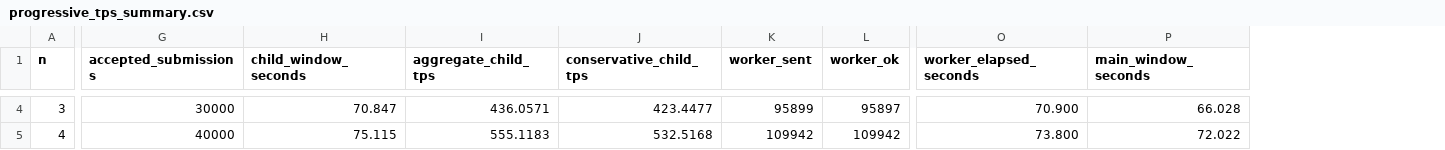
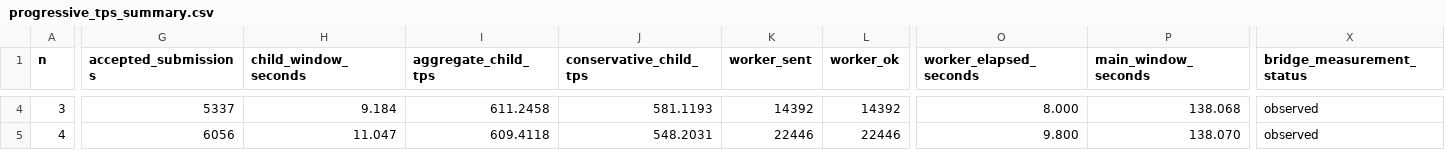
Before and after one commit to oliverustc/fishbonechain, a CSV file: docs/experiments/progressive_tps/progressive_tps_summary.csv, drawn as a sheet; only a part is shown, gaps mark what is left out; the diff covers the shown part only; the diff names each change by its address in the sheet, - before the commit and + after, or states it on an @@ line.

Commit message:
test: record progressive bridge pressure full run

```diff
--- a/docs/experiments/progressive_tps/progressive_tps_summary.csv
+++ b/docs/experiments/progressive_tps/progressive_tps_summary.csv
+column X (bridge_measurement_status), rows 4-5: observed | observed
-G4 (accepted_submissions): 30000
+G4 (accepted_submissions): 5337
-H4 (child_window_seconds): 70.847
+H4 (child_window_seconds): 9.184
-I4 (aggregate_child_tps): 436.0571
+I4 (aggregate_child_tps): 611.2458
-J4 (conservative_child_tps): 423.4477
+J4 (conservative_child_tps): 581.1193
-K4 (worker_sent): 95899
+K4 (worker_sent): 14392
-L4 (worker_ok): 95897
+L4 (worker_ok): 14392
-O4 (worker_elapsed_seconds): 70.900
+O4 (worker_elapsed_seconds): 8.000
-P4 (main_window_seconds): 66.028
+P4 (main_window_seconds): 138.068
-G5 (accepted_submissions): 40000
+G5 (accepted_submissions): 6056
-H5 (child_window_seconds): 75.115
+H5 (child_window_seconds): 11.047
-I5 (aggregate_child_tps): 555.1183
+I5 (aggregate_child_tps): 609.4118
-J5 (conservative_child_tps): 532.5168
+J5 (conservative_child_tps): 548.2031
-K5 (worker_sent): 109942
+K5 (worker_sent): 22446
-L5 (worker_ok): 109942
+L5 (worker_ok): 22446
-O5 (worker_elapsed_seconds): 73.800
+O5 (worker_elapsed_seconds): 9.800
-P5 (main_window_seconds): 72.022
+P5 (main_window_seconds): 138.070
```
Also changed, not shown: 72 edited cells elsewhere in this file, 46 other files.
